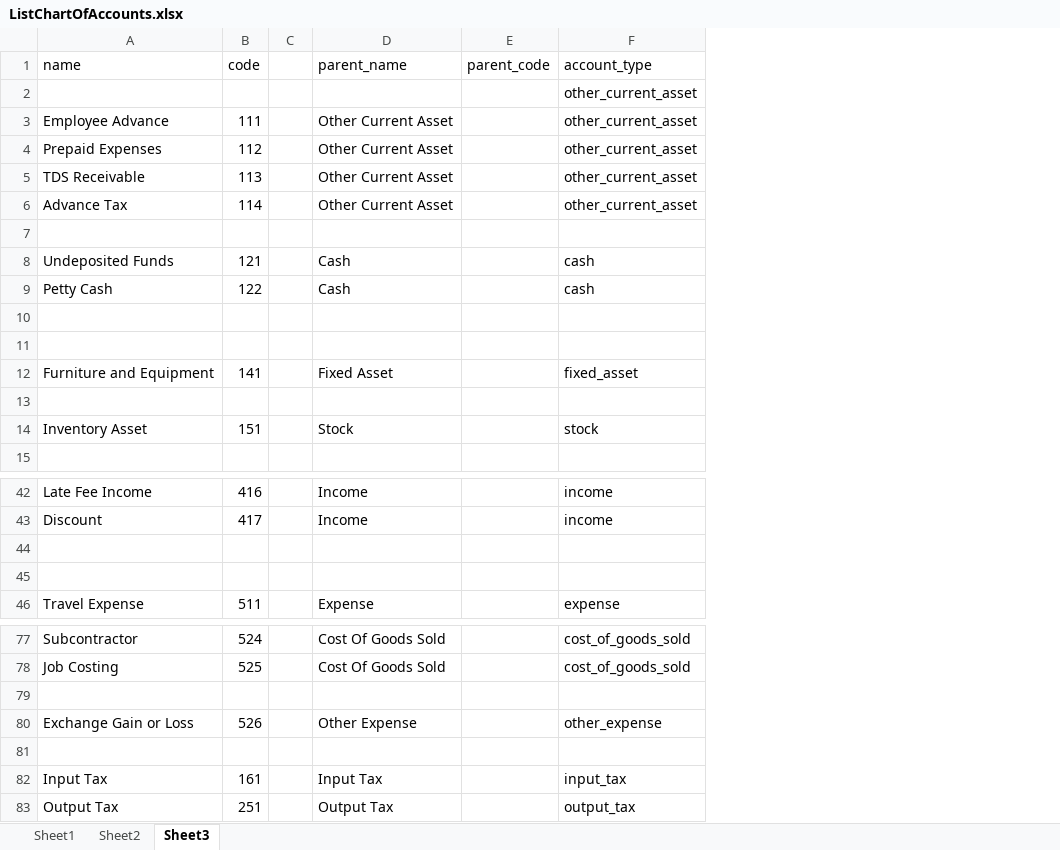
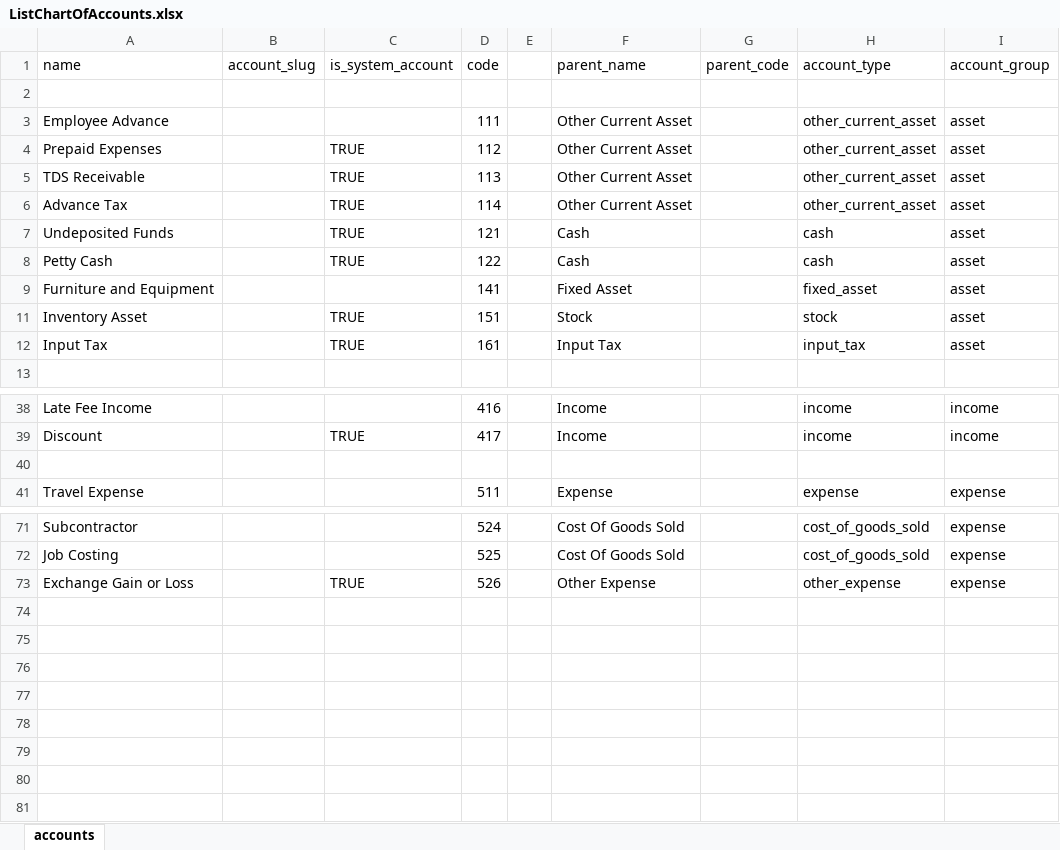
Before and after one commit to surojitfromindia/EPaper, an Excel workbook: src/temp/ListChartOfAccounts.xlsx, sheet accounts, drawn as a sheet; only a part is shown, gaps mark what is left out; values as stored, in another font and other column widths than the file's, no cell formats; removed rows and columns are numbered as before the commit, all else as after; the diff covers the shown part only; the diff names each change by its address in the sheet, - before the commit and + after, or states it on an @@ line.

Commit message:
small changes in account export file

```diff
--- a/src/temp/ListChartOfAccounts.xlsx (sheet accounts)
+++ b/src/temp/ListChartOfAccounts.xlsx (sheet accounts)
-sheet tab: Sheet3
+sheet tab: accounts
-sheet tab: Sheet1
-sheet tab: Sheet2
+column B (account_slug), empty
+column C (is_system_account), rows 4-11: TRUE | TRUE | TRUE | TRUE | TRUE |  | TRUE; row 39: TRUE; row 73: TRUE
+column I (account_group), rows 3-11: all asset; rows 38-41: income | income |  | expense; rows 71-73: all expense
-H2 (account_type): other_current_asset
+H2 (account_type): (empty)
-row 7: (empty)
-row 10: (empty)
-row 11: (empty)
-row 13: (empty)
@@ row 82 moved to row 12: Input Tax @@
-row 44: (empty)
-row 79: (empty)
-row 81: (empty)
@@ row 83 moved to row 22: Output Tax @@
```
Also changed, not shown: 4 removed rows elsewhere in this sheet, cell formats, hidden cells, 2 other files.
